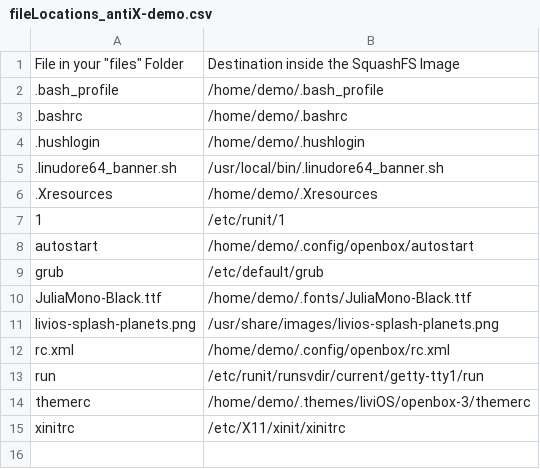
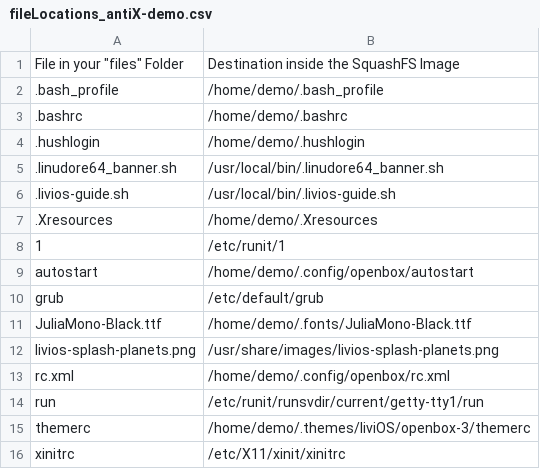
Before and after one commit to djmenig/liviOS, a CSV file: docs/file-manifest/fileLocations_antiX-demo.csv, drawn as a sheet; the diff names each change by its address in the sheet, - before the commit and + after, or states it on an @@ line.

Commit message:
Add .livios-guide.sh script.

```diff
--- a/docs/file-manifest/fileLocations_antiX-demo.csv
+++ b/docs/file-manifest/fileLocations_antiX-demo.csv
+row 6: .livios-guide.sh | /usr/local/bin/.livios-guide.sh
```
Also changed, not shown: 6 other files.
